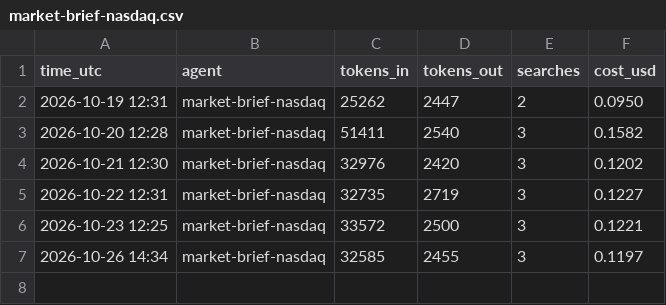
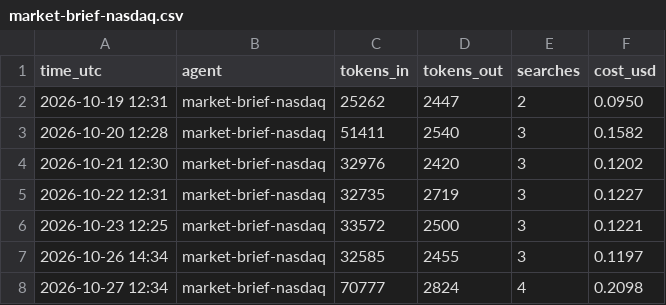
Before and after one commit to jayryd7-gif/ai-trading-agent, a CSV file: reports/costs/market-brief-nasdaq.csv, drawn as a sheet; the diff names each change by its address in the sheet, - before the commit and + after, or states it on an @@ line.

Commit message:
Add nasdaq brief 2026-10-27

```diff
--- a/reports/costs/market-brief-nasdaq.csv
+++ b/reports/costs/market-brief-nasdaq.csv
+row 8: 2026-10-27 12:34 | market-brief-nasdaq | 70777 | 2824 | 4 | 0.2098
```
Also changed, not shown: reports/bias-log.csv, 1 other file.
